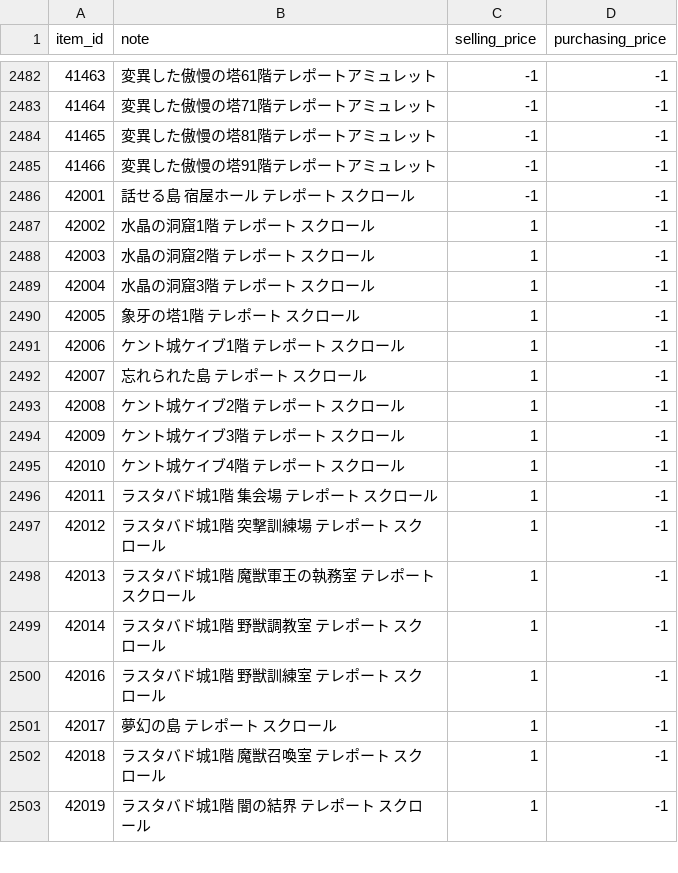
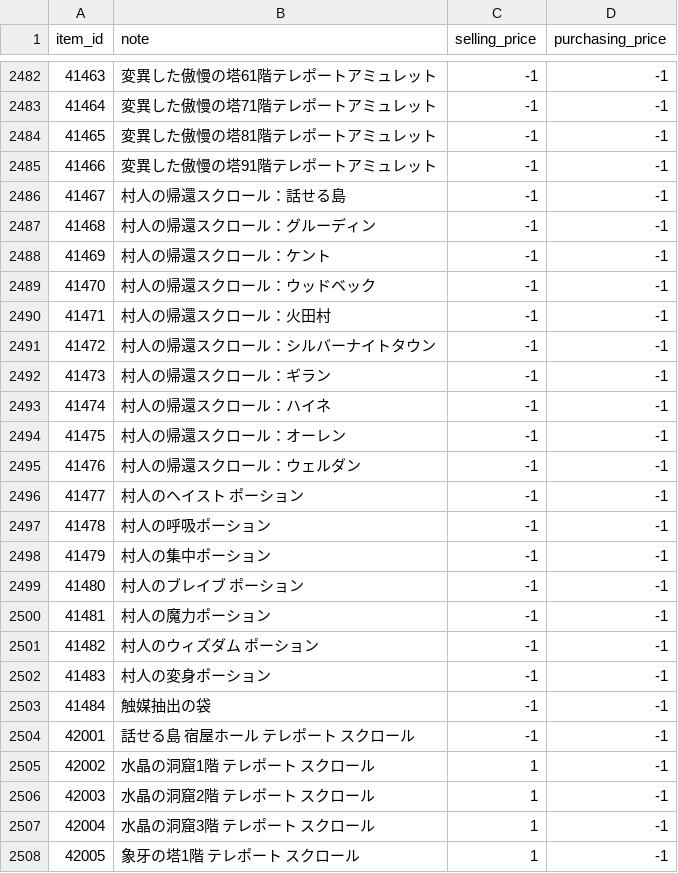
Before and after one commit to Kenji1/L1J-JP, a CSV file: db/csv/ja/item_rates.csv, drawn as a sheet; only a part is shown, gaps mark what is left out; the shorter side is filled out with more unchanged rows; the diff names each change by its address in the sheet, - before the commit and + after, or states it on an @@ line.

```diff
--- a/db/csv/ja/item_rates.csv
+++ b/db/csv/ja/item_rates.csv
+row 2486: 41467 | 村人の帰還スクロール：話せる島 | -1 | -1
+row 2487: 41468 | 村人の帰還スクロール：グルーディン | -1 | -1
+row 2488: 41469 | 村人の帰還スクロール：ケント | -1 | -1
+row 2489: 41470 | 村人の帰還スクロール：ウッドベック | -1 | -1
+row 2490: 41471 | 村人の帰還スクロール：火田村 | -1 | -1
+row 2491: 41472 | 村人の帰還スクロール：シルバーナイトタウン | -1 | -1
+row 2492: 41473 | 村人の帰還スクロール：ギラン | -1 | -1
+row 2493: 41474 | 村人の帰還スクロール：ハイネ | -1 | -1
+row 2494: 41475 | 村人の帰還スクロール：オーレン | -1 | -1
+row 2495: 41476 | 村人の帰還スクロール：ウェルダン | -1 | -1
+row 2496: 41477 | 村人のヘイスト ポーション | -1 | -1
+row 2497: 41478 | 村人の呼吸ポーション | -1 | -1
+row 2498: 41479 | 村人の集中ポーション | -1 | -1
+row 2499: 41480 | 村人のブレイブ ポーション | -1 | -1
+row 2500: 41481 | 村人の魔力ポーション | -1 | -1
+row 2501: 41482 | 村人のウィズダム ポーション | -1 | -1
+row 2502: 41483 | 村人の変身ポーション | -1 | -1
+row 2503: 41484 | 触媒抽出の袋 | -1 | -1
```
Also changed, not shown: db/csv/ja/etc_items.csv, db/csv/ja/npc_actions.csv, 8 other files.
